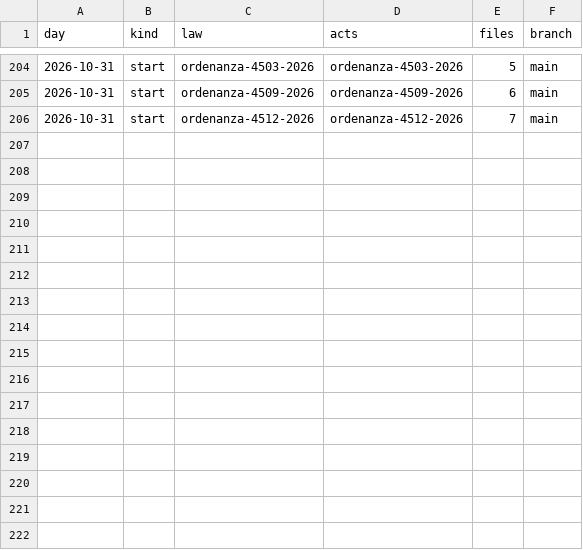
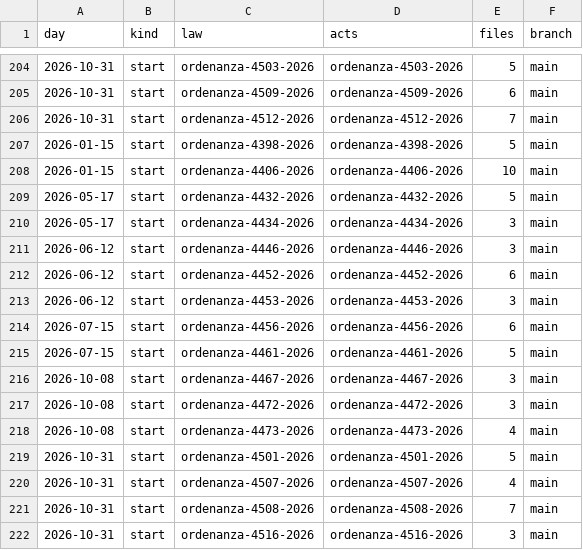
Before and after one commit to lexifina/argentina-villarino-city-law, a CSV file: data/commits.csv, drawn as a sheet; only a part is shown, gaps mark what is left out.

Commit message:
Documentation, tables, tools and REPRODUCE.md
Appended 16 commits to 217b9d3b777e; corpus sha256 c7efc1eccf0b3b2684c72cb535da1a335fc8fabc383eaf7e09429646e74b310a, data retrieved 2026-11-01.

```diff
--- a/data/commits.csv
+++ b/data/commits.csv
@@ -206 +206,17 @@ day,kind,law,acts,files,branch
 2026-10-31,start,ordenanza-4512-2026,ordenanza-4512-2026,7,main
+2026-01-15,start,ordenanza-4398-2026,ordenanza-4398-2026,5,main
+2026-01-15,start,ordenanza-4406-2026,ordenanza-4406-2026,10,main
+2026-05-17,start,ordenanza-4432-2026,ordenanza-4432-2026,5,main
+2026-05-17,start,ordenanza-4434-2026,ordenanza-4434-2026,3,main
+2026-06-12,start,ordenanza-4446-2026,ordenanza-4446-2026,3,main
+2026-06-12,start,ordenanza-4452-2026,ordenanza-4452-2026,6,main
+2026-06-12,start,ordenanza-4453-2026,ordenanza-4453-2026,3,main
+2026-07-15,start,ordenanza-4456-2026,ordenanza-4456-2026,6,main
+2026-07-15,start,ordenanza-4461-2026,ordenanza-4461-2026,5,main
+2026-10-08,start,ordenanza-4467-2026,ordenanza-4467-2026,3,main
+2026-10-08,start,ordenanza-4472-2026,ordenanza-4472-2026,3,main
+2026-10-08,start,ordenanza-4473-2026,ordenanza-4473-2026,4,main
+2026-10-31,start,ordenanza-4501-2026,ordenanza-4501-2026,5,main
+2026-10-31,start,ordenanza-4507-2026,ordenanza-4507-2026,4,main
+2026-10-31,start,ordenanza-4508-2026,ordenanza-4508-2026,7,main
+2026-10-31,start,ordenanza-4516-2026,ordenanza-4516-2026,3,main
```
Also changed, not shown: data/laws.csv, 20 other files.
